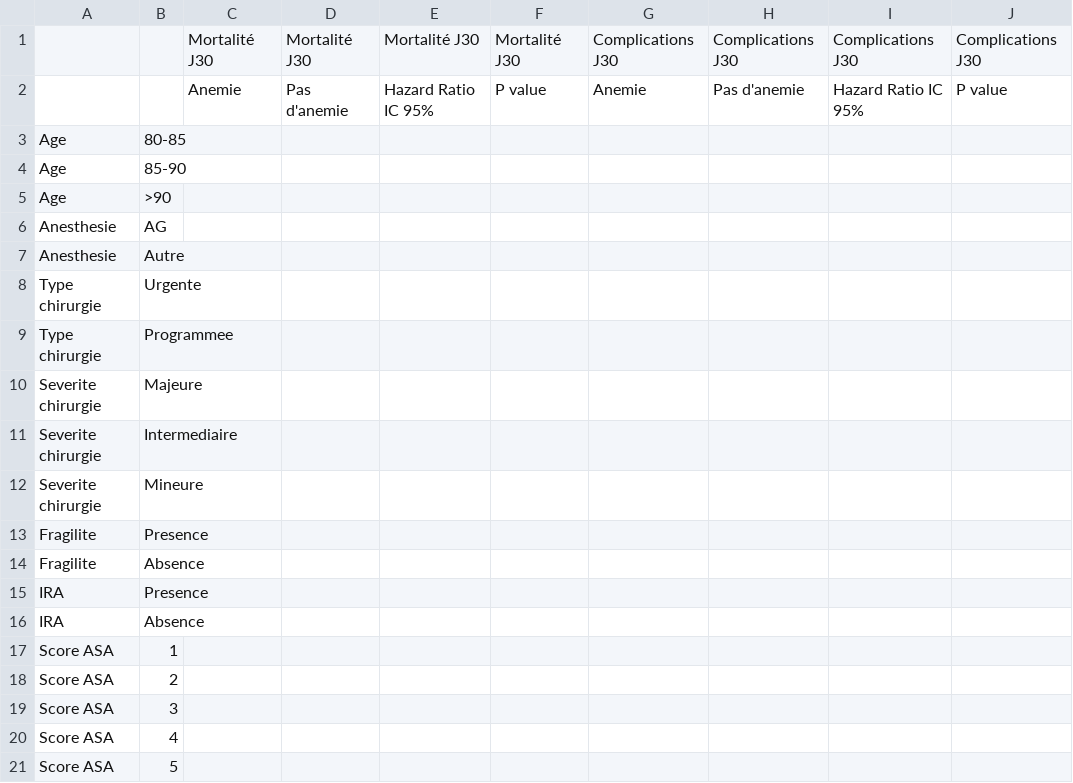
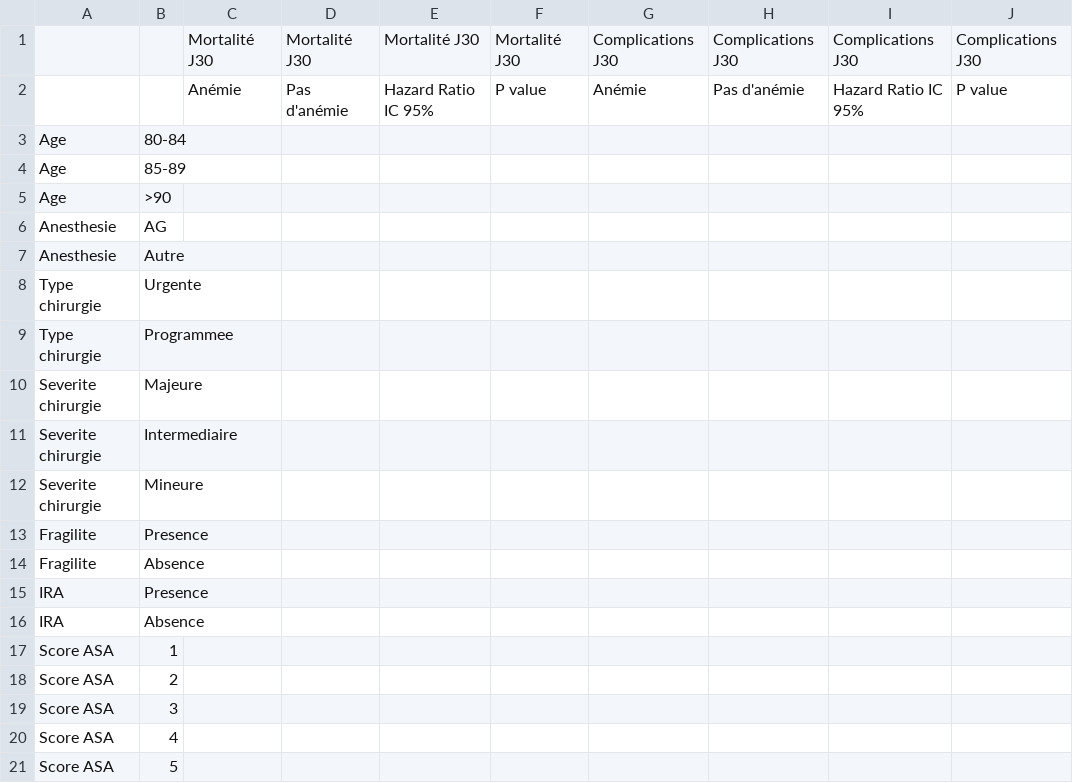
Before and after one commit to cottephi/marine_ows_me_a_beer, a CSV file: cox_empty.csv, drawn as a sheet.

Commit message:
new: cox table

```diff
--- a/cox_empty.csv
+++ b/cox_empty.csv
@@ -1,5 +1,5 @@
 ,,Mortalité J30,Mortalité J30,Mortalité J30,Mortalité J30,Complications J30,Complications J30,Complications J30,Complications J30
-,,Anemie,Pas d'anemie,Hazard Ratio IC 95%,P value,Anemie,Pas d'anemie,Hazard Ratio IC 95%,P value
-Age,80-85,,,,,,,,
-Age,85-90,,,,,,,,
+,,Anémie,Pas d'anémie,Hazard Ratio IC 95%,P value,Anémie,Pas d'anémie,Hazard Ratio IC 95%,P value
+Age,80-84,,,,,,,,
+Age,85-89,,,,,,,,
 Age,>90,,,,,,,,
```
Also changed, not shown: 5 other files.
